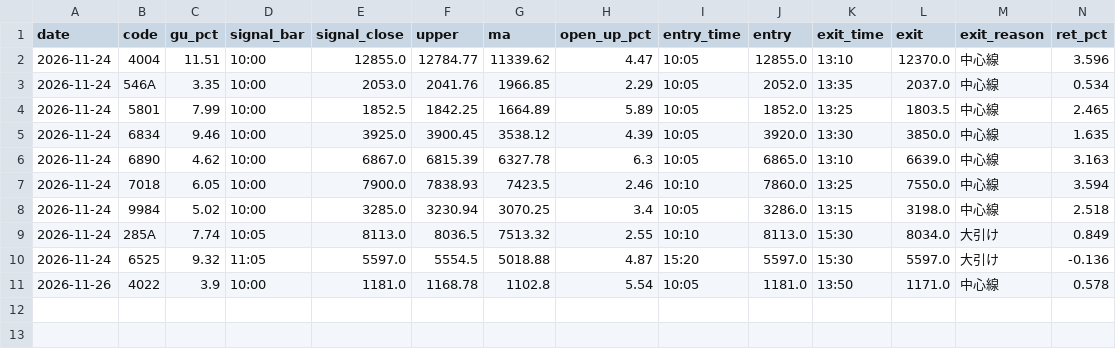
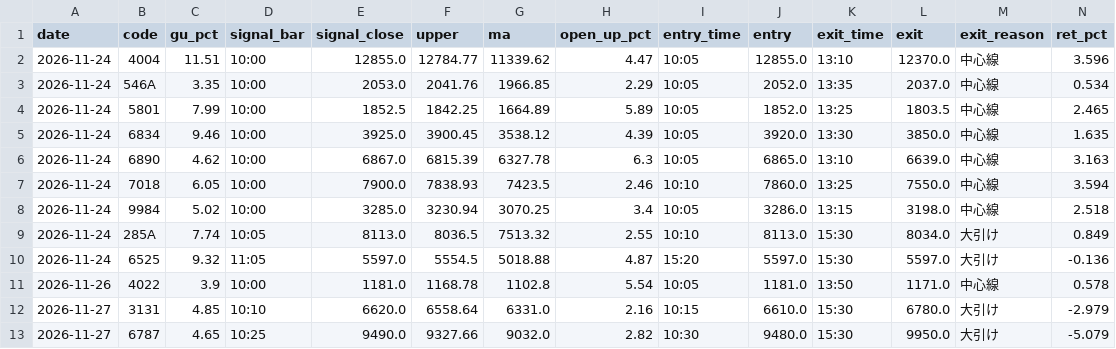
Before and after one commit to aeon282499-hash/-, a CSV file: bb_paper/ledger.csv, drawn as a sheet; only a part is shown; rows hold the shown columns only; the diff names each change by its address in the sheet, - before the commit and + after, or states it on an @@ line.

```diff
--- a/bb_paper/ledger.csv
+++ b/bb_paper/ledger.csv
+row 12: 2026-11-27 | 3131 | 4.85 | 10:10 | 6620.0 | 6558.64 | 6331.0 | 2.16 | 10:15 | 6610.0 | 15:30 | 6780.0 | 大引け | -2.979
+row 13: 2026-11-27 | 6787 | 4.65 | 10:25 | 9490.0 | 9327.66 | 9032.0 | 2.82 | 10:30 | 9480.0 | 15:30 | 9950.0 | 大引け | -5.079
```
Also changed, not shown: 2 other files.
